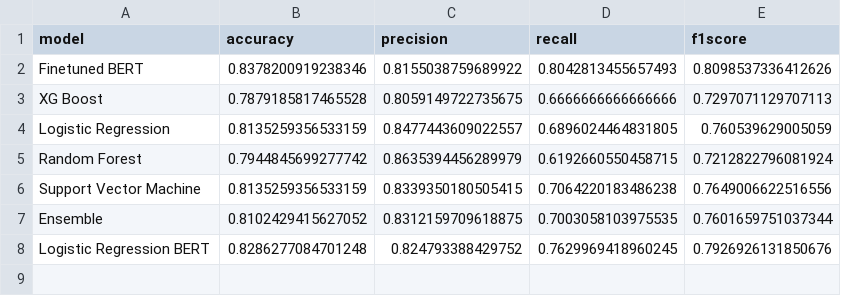
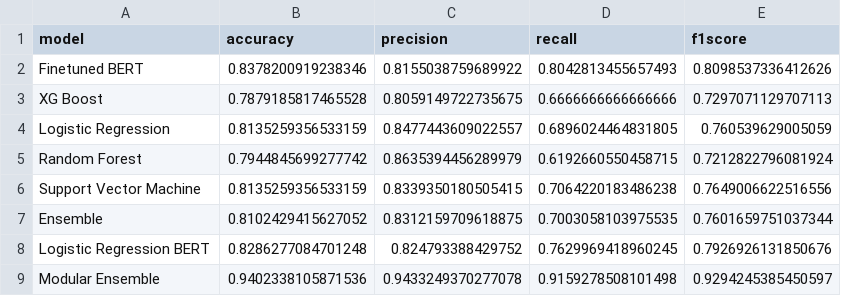
Before and after one commit to Jordan-Nicholas-Spencer/kaggle-tweet-classifier, a CSV file: evaluation/scores.csv, drawn as a sheet.

```diff
--- a/evaluation/scores.csv
+++ b/evaluation/scores.csv
@@ -8 +8,2 @@ Ensemble,0.8102429415627052,0.8312159709618875,0.7003058103975535,0.760165975103
 Logistic Regression BERT,0.8286277084701248,0.824793388429752,0.7629969418960245,0.7926926131850676
+Modular Ensemble,0.9402338105871536,0.9433249370277078,0.9159278508101498,0.9294245385450597
```
Also changed, not shown: 2 other files.
